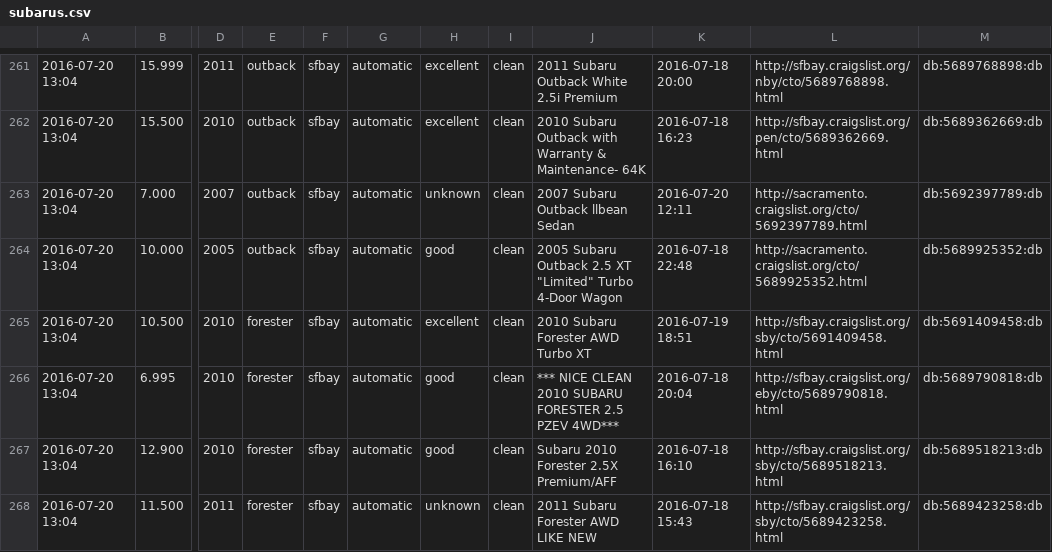
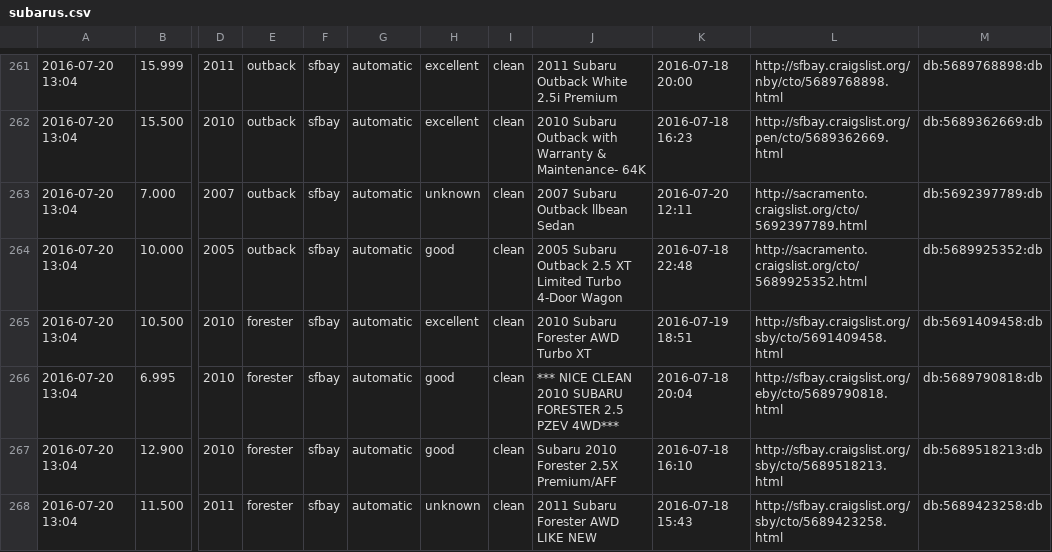
Before and after one commit to perezbecker/craigslist_car_search, a CSV file: subarus.csv, drawn as a sheet; only a part is shown, gaps mark what is left out; the diff names each change by its address in the sheet, - before the commit and + after, or states it on an @@ line.

Commit message:
removed hardcoded values2

```diff
--- a/subarus.csv
+++ b/subarus.csv
-J264: …2.5 XT "Limited" Turbo 4-Door…
+J264: …2.5 XT Limited Turbo 4-Door…
```
